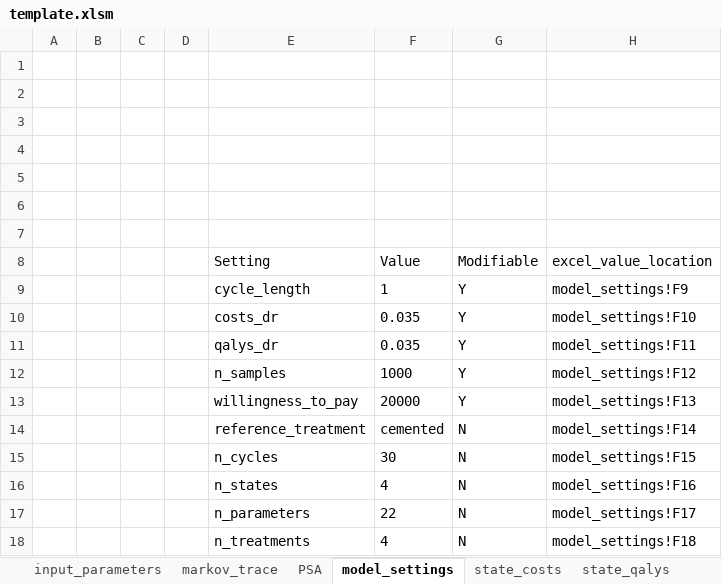
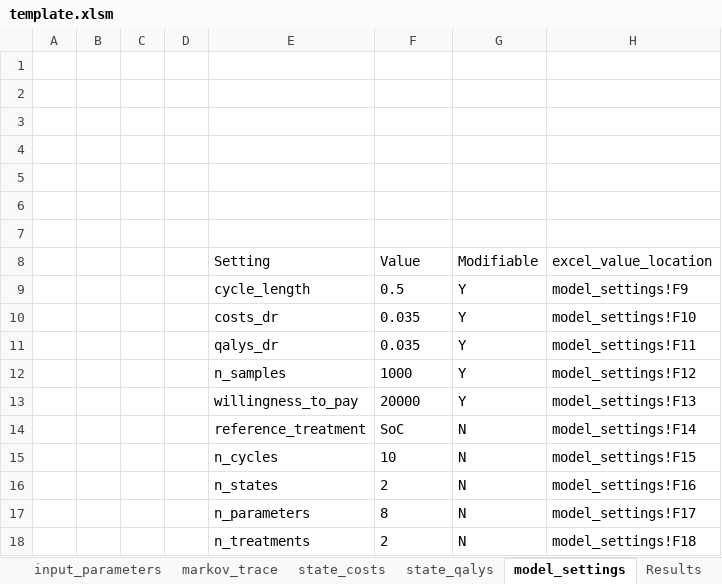
Before and after one commit to Bogdasayen/R-to-Excel-POC, an Excel workbook: inst/ext/template.xlsm, sheet model_settings, drawn as a sheet; values as stored, in another font and other column widths than the file's, no borders; the diff names each change by its address in the sheet, - before the commit and + after, or states it on an @@ line.

Commit message:
Updated Excel template and results of testing on smoking and hips

```diff
--- a/inst/ext/template.xlsm (sheet model_settings)
+++ b/inst/ext/template.xlsm (sheet model_settings)
@@ sheet tab order changed: input_parameters | markov_trace | state_costs | state_qalys | model_settings | Results @@
-F9 (Value): 1
+F9 (Value): 0.5
-F14 (Value): cemented
+F14 (Value): SoC
-F15 (Value): 30
+F15 (Value): 10
-F16 (Value): 4
+F16 (Value): 2
-F17 (Value): 22
+F17 (Value): 8
-F18 (Value): 4
+F18 (Value): 2
```
Also changed, not shown: sheet PSA, sheet input_parameters, sheet markov_trace, sheet state_costs, sheet state_qalys, sheet Results, other sheet tabs, formulas that keep their value, charts or pictures, output/model_output_template.xlsm, 8 other files.
